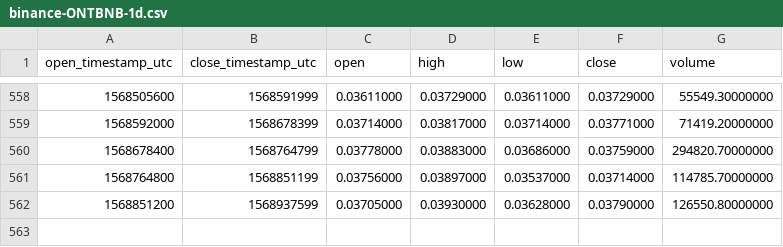
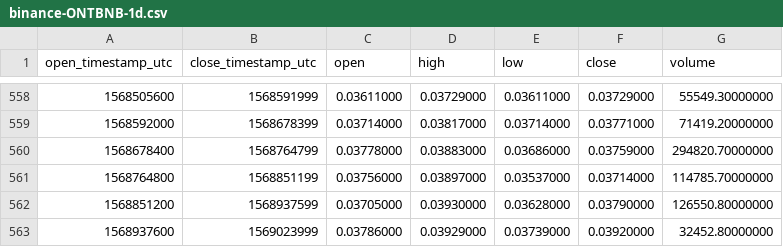
Before and after one commit to cryptobigbro/binance-ONTBNB, a CSV file: binance-ONTBNB-1d.csv, drawn as a sheet; only a part is shown, gaps mark what is left out.

Commit message:
Update OHLCV data.

```diff
--- a/binance-ONTBNB-1d.csv
+++ b/binance-ONTBNB-1d.csv
@@ -562 +562,2 @@ open_timestamp_utc,close_timestamp_utc,open,high,low,close,volume
 1568851200,1568937599,0.03705000,0.03930000,0.03628000,0.03790000,126550.80000000
+1568937600,1569023999,0.03786000,0.03929000,0.03739000,0.03920000,32452.80000000
```
Also changed, not shown: 1 other file.
